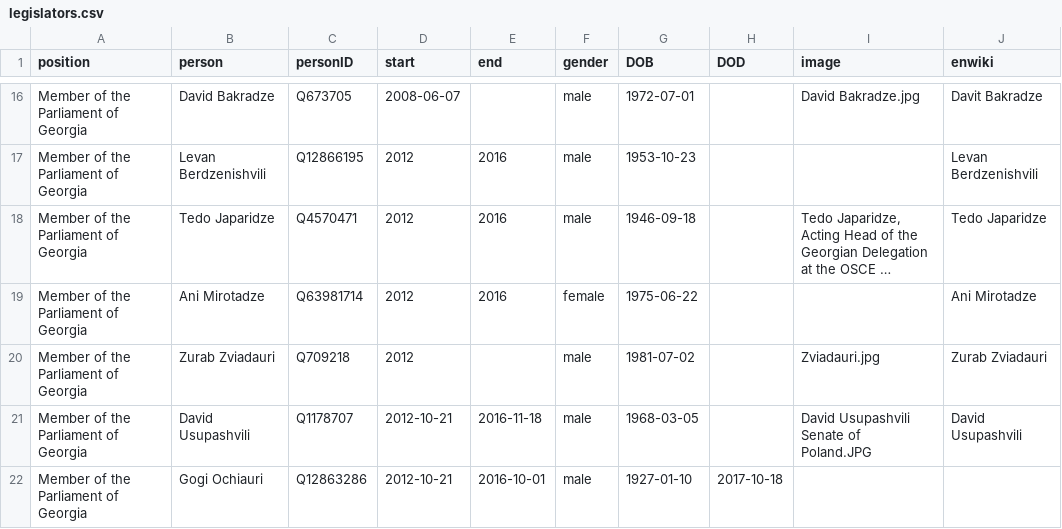
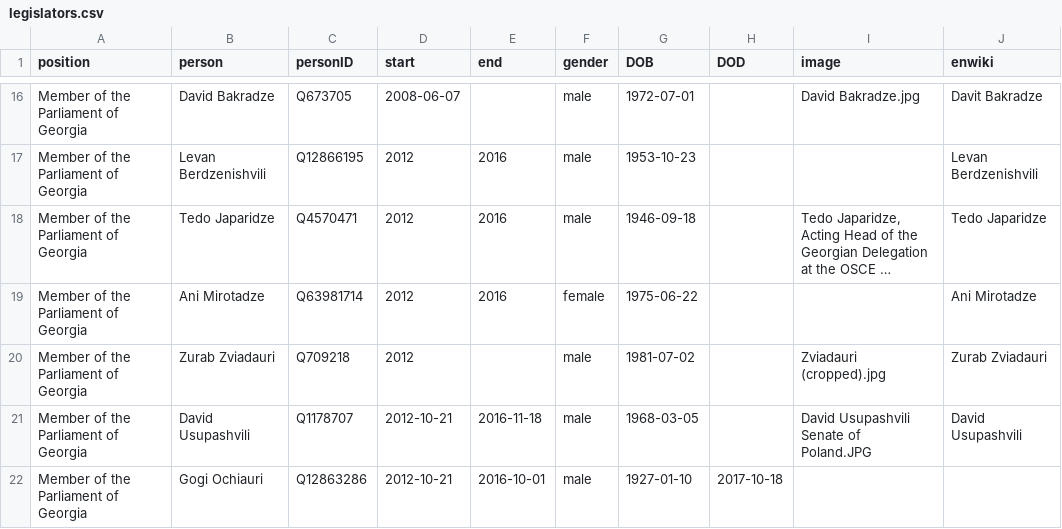
Before and after one commit to every-politician-scrapers/georgia-ministers, a CSV file: html/legislators.csv, drawn as a sheet; only a part is shown, gaps mark what is left out; long unchanged cells end in …; the diff names each change by its address in the sheet, - before the commit and + after, or states it on an @@ line.

Commit message:
PCB update

```diff
--- a/html/legislators.csv
+++ b/html/legislators.csv
-I20 (image): Zviadauri.jpg
+I20 (image): Zviadauri (cropped).jpg
```
